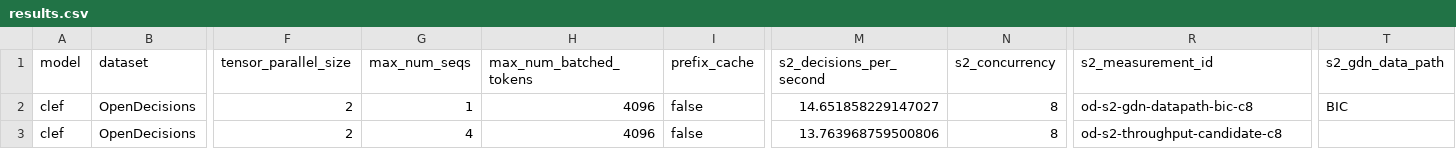
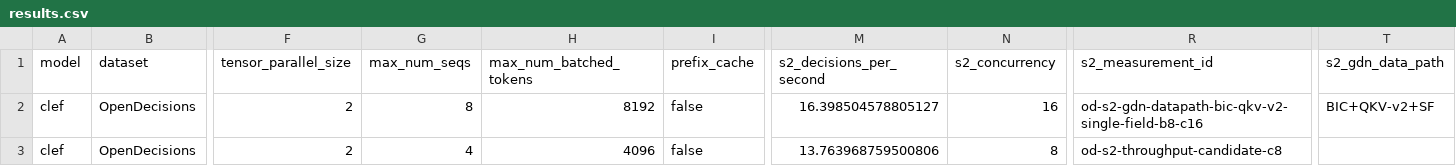
Before and after one commit to Iamnotphage/Clef-27B-ascend, a CSV file: Clef-27B/results.csv, drawn as a sheet; only a part is shown, gaps mark what is left out; the diff names each change by its address in the sheet, - before the commit and + after, or states it on an @@ line.

```diff
--- a/Clef-27B/results.csv
+++ b/Clef-27B/results.csv
-G2 (max_num_seqs): 1
+G2 (max_num_seqs): 8
-H2 (max_num_batched_tokens): 4096
+H2 (max_num_batched_tokens): 8192
-M2 (s2_decisions_per_second): 14.651858229147027
+M2 (s2_decisions_per_second): 16.398504578805127
-N2 (s2_concurrency): 8
+N2 (s2_concurrency): 16
-R2 (s2_measurement_id): od-s2-gdn-datapath-bic-c8
+R2 (s2_measurement_id): od-s2-gdn-datapath-bic-qkv-v2-single-field-b8-c16
-T2 (s2_gdn_data_path): BIC
+T2 (s2_gdn_data_path): BIC+QKV-v2+SF
```
Also changed, not shown: 12 other files.
